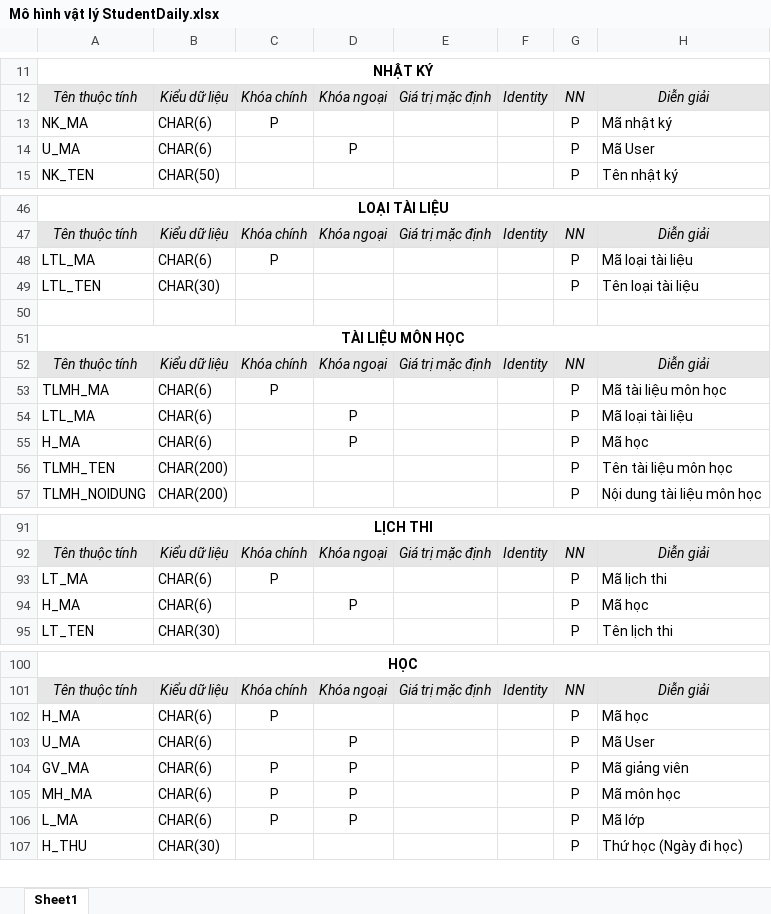
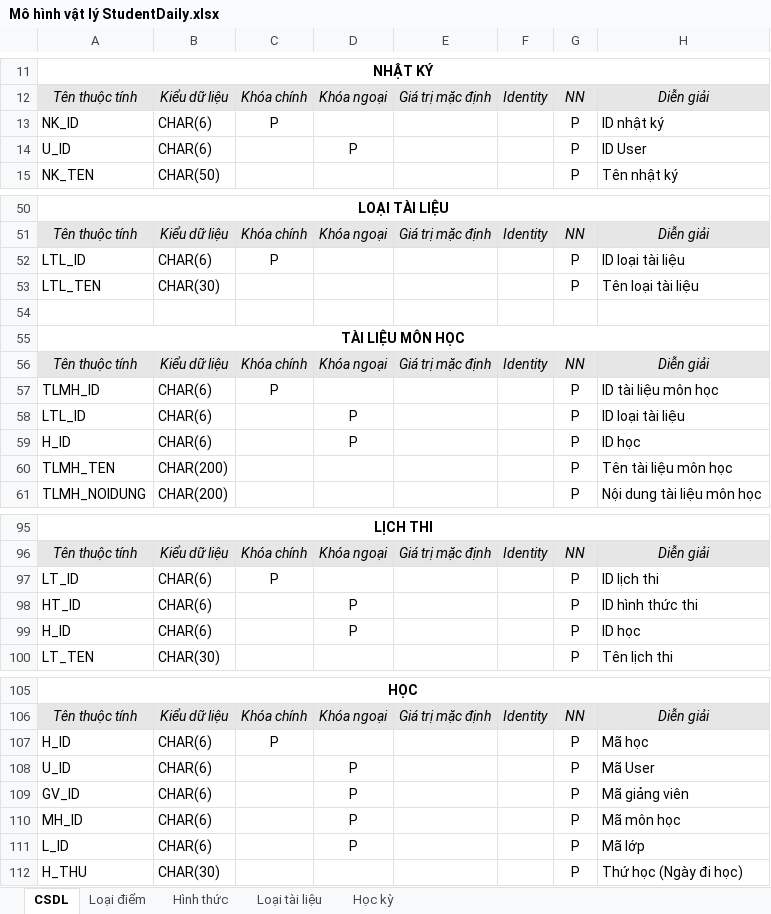
Before and after one commit to TranTanDong/TaiLieuLVTN2018, an Excel workbook: Mô hình vật lý StudentDaily.xlsx, sheet CSDL, drawn as a sheet; only a part is shown, gaps mark what is left out; values as stored, in another font and other column widths than the file's, no borders; addresses are those after the commit; the diff covers the shown part only; the diff names each change by its address in the sheet, - before the commit and + after, or states it on an @@ line.

Commit message:
CDM CSDL UI cont...

```diff
--- a/Mô hình vật lý StudentDaily.xlsx (sheet CSDL)
+++ b/Mô hình vật lý StudentDaily.xlsx (sheet CSDL)
-sheet tab: Sheet1
+sheet tab: CSDL
+sheet tab: Loại điểm
+sheet tab: Hình thức
+sheet tab: Loại tài liệu
+sheet tab: Học kỳ
-A13: NK_MA
+A13: NK_ID
-H13: Mã nhật ký
+H13: ID nhật ký
-A14: U_MA
+A14: U_ID
-H14: Mã User
+H14: ID User
-A52: LTL_MA
+A52: LTL_ID
-H52: Mã loại tài liệu
+H52: ID loại tài liệu
-A57: TLMH_MA
+A57: TLMH_ID
-H57: Mã tài liệu môn học
+H57: ID tài liệu môn học
-A58: LTL_MA
+A58: LTL_ID
-H58: Mã loại tài liệu
+H58: ID loại tài liệu
-A59: H_MA
+A59: H_ID
-H59: Mã học
+H59: ID học
-A97: LT_MA
+A97: LT_ID
-H97: Mã lịch thi
+H97: ID lịch thi
+row 98: HT_ID | CHAR(6) |  | P |  |  | P | ID hình thức thi
-A99: H_MA
+A99: H_ID
-H99: Mã học
+H99: ID học
-A107: H_MA
+A107: H_ID
-A108: U_MA
+A108: U_ID
-A109: GV_MA
+A109: GV_ID
-C109:C111: P
+C109:C111: (empty)
-A110: MH_MA
+A110: MH_ID
-A111: L_MA
+A111: L_ID
```
Also changed, not shown: 6 added rows, 2 removed rows and 38 edited cells elsewhere in this sheet, 5 other files.
